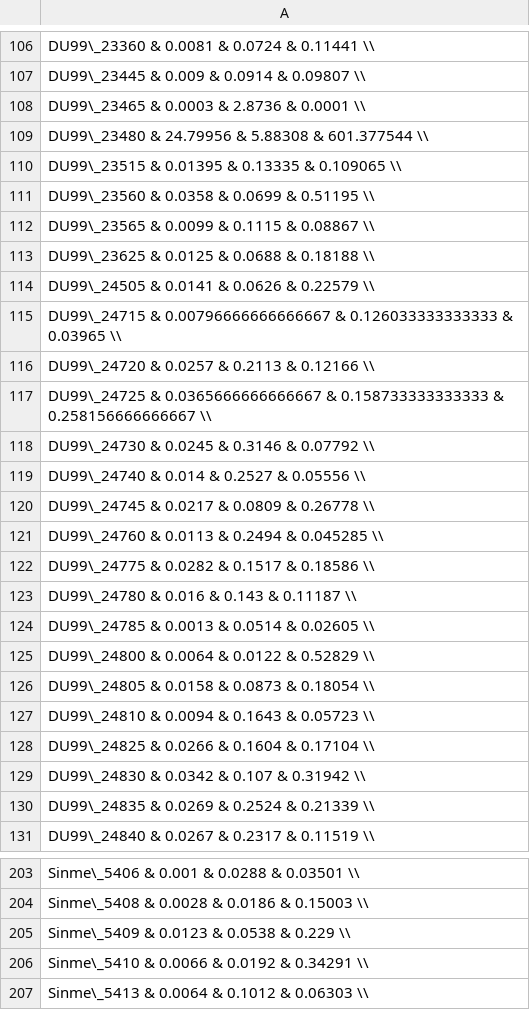
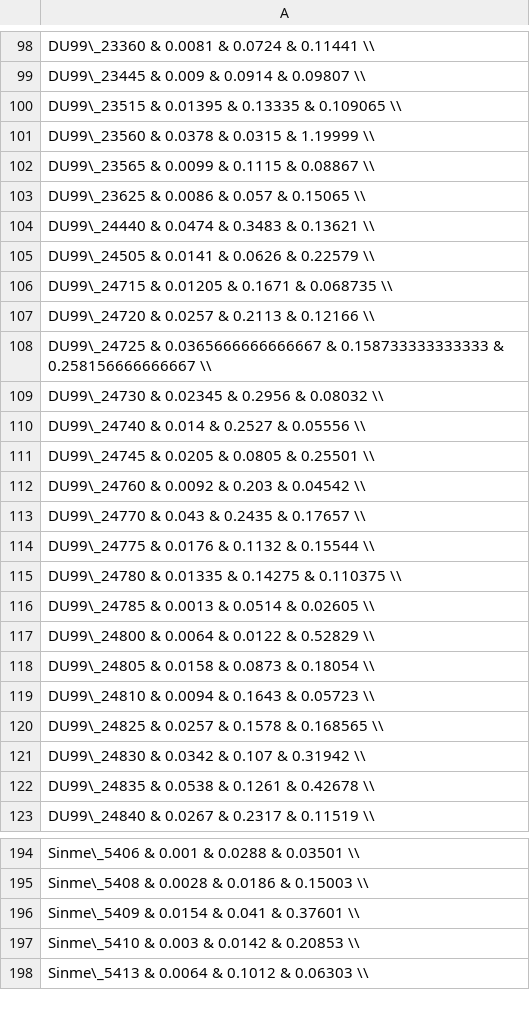
Before and after one commit to dlato/Location_of_Substitutions_and_Bacterial_Arrangements, a CSV file: Data/pSymA_supp_table2.csv (was pSymA_supp_table2.csv), drawn as a sheet; only a part is shown, gaps mark what is left out; the diff covers the shown part only.

```diff
--- a/pSymA_supp_table2.csv
+++ b/Data/pSymA_supp_table2.csv
@@ -107,18 +99,18 @@ DU99\_23360 & 0.0081 & 0.0724 & 0.11441 \\
 DU99\_23445 & 0.009 & 0.0914 & 0.09807 \\
-DU99\_23465 & 0.0003 & 2.8736 & 0.0001 \\
-DU99\_23480 & 24.79956 & 5.88308 & 601.377544 \\
 DU99\_23515 & 0.01395 & 0.13335 & 0.109065 \\
-DU99\_23560 & 0.0358 & 0.0699 & 0.51195 \\
+DU99\_23560 & 0.0378 & 0.0315 & 1.19999 \\
 DU99\_23565 & 0.0099 & 0.1115 & 0.08867 \\
-DU99\_23625 & 0.0125 & 0.0688 & 0.18188 \\
+DU99\_23625 & 0.0086 & 0.057 & 0.15065 \\
+DU99\_24440 & 0.0474 & 0.3483 & 0.13621 \\
 DU99\_24505 & 0.0141 & 0.0626 & 0.22579 \\
-DU99\_24715 & 0.00796666666666667 & 0.126033333333333 & 0.03965 \\
+DU99\_24715 & 0.01205 & 0.1671 & 0.068735 \\
 DU99\_24720 & 0.0257 & 0.2113 & 0.12166 \\
 DU99\_24725 & 0.0365666666666667 & 0.158733333333333 & 0.258156666666667 \\
-DU99\_24730 & 0.0245 & 0.3146 & 0.07792 \\
+DU99\_24730 & 0.02345 & 0.2956 & 0.08032 \\
 DU99\_24740 & 0.014 & 0.2527 & 0.05556 \\
-DU99\_24745 & 0.0217 & 0.0809 & 0.26778 \\
-DU99\_24760 & 0.0113 & 0.2494 & 0.045285 \\
-DU99\_24775 & 0.0282 & 0.1517 & 0.18586 \\
-DU99\_24780 & 0.016 & 0.143 & 0.11187 \\
+DU99\_24745 & 0.0205 & 0.0805 & 0.25501 \\
+DU99\_24760 & 0.0092 & 0.203 & 0.04542 \\
+DU99\_24770 & 0.043 & 0.2435 & 0.17657 \\
+DU99\_24775 & 0.0176 & 0.1132 & 0.15544 \\
+DU99\_24780 & 0.01335 & 0.14275 & 0.110375 \\
 DU99\_24785 & 0.0013 & 0.0514 & 0.02605 \\
@@ -127,5 +119,5 @@ DU99\_24805 & 0.0158 & 0.0873 & 0.18054 \\
 DU99\_24810 & 0.0094 & 0.1643 & 0.05723 \\
-DU99\_24825 & 0.0266 & 0.1604 & 0.17104 \\
+DU99\_24825 & 0.0257 & 0.1578 & 0.168565 \\
 DU99\_24830 & 0.0342 & 0.107 & 0.31942 \\
-DU99\_24835 & 0.0269 & 0.2524 & 0.21339 \\
+DU99\_24835 & 0.0538 & 0.1261 & 0.42678 \\
 DU99\_24840 & 0.0267 & 0.2317 & 0.11519 \\
@@ -204,4 +195,4 @@ Sinme\_5406 & 0.001 & 0.0288 & 0.03501 \\
 Sinme\_5408 & 0.0028 & 0.0186 & 0.15003 \\
-Sinme\_5409 & 0.0123 & 0.0538 & 0.229 \\
-Sinme\_5410 & 0.0066 & 0.0192 & 0.34291 \\
+Sinme\_5409 & 0.0154 & 0.041 & 0.37601 \\
+Sinme\_5410 & 0.003 & 0.0142 & 0.20853 \\
 Sinme\_5413 & 0.0064 & 0.1012 & 0.06303 \\
```
Also changed, not shown: 12 added rows, 40 removed rows and 89 edited cells elsewhere in this file, Data/pSymB_supp_table2.csv, 8 other files.
